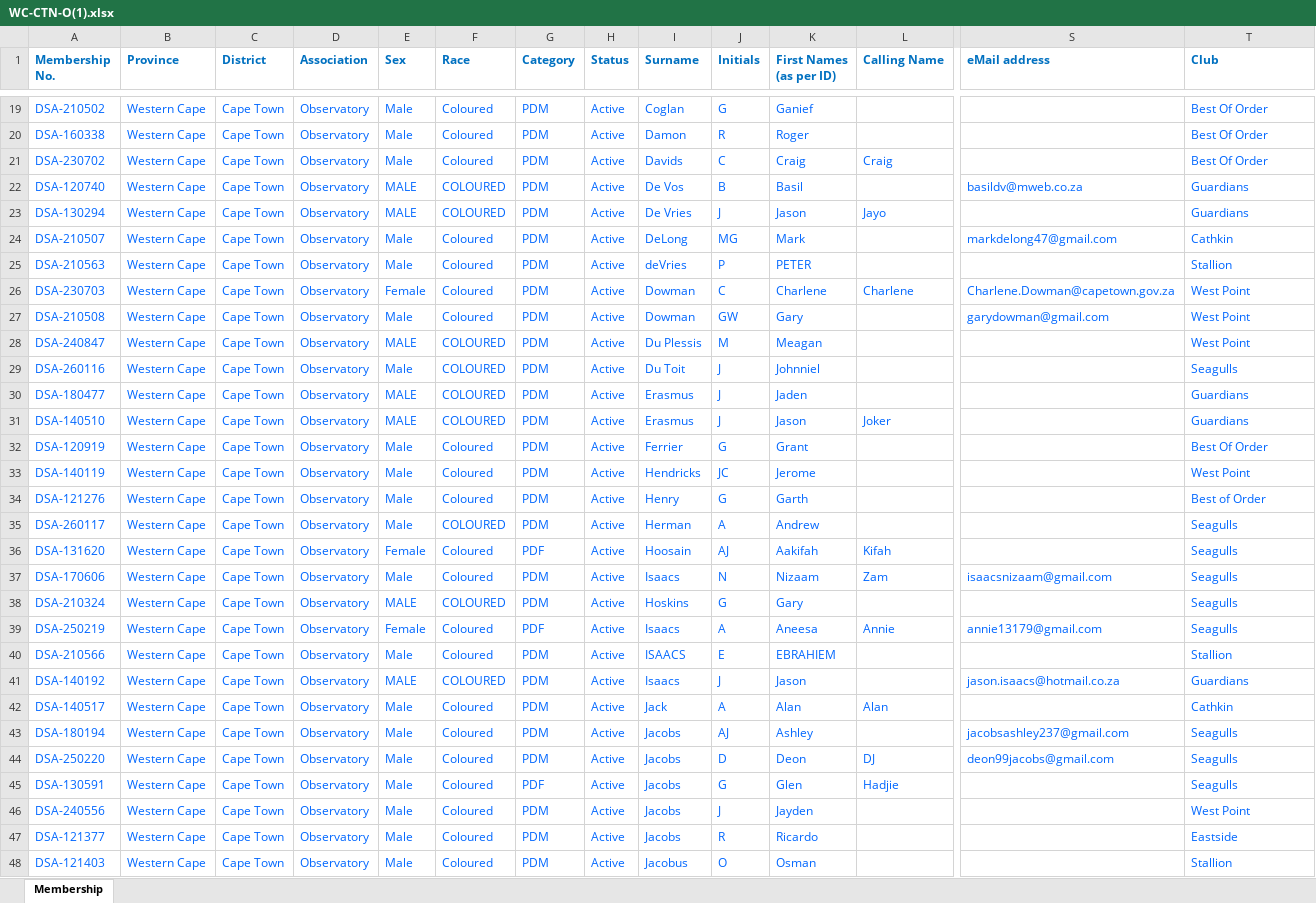
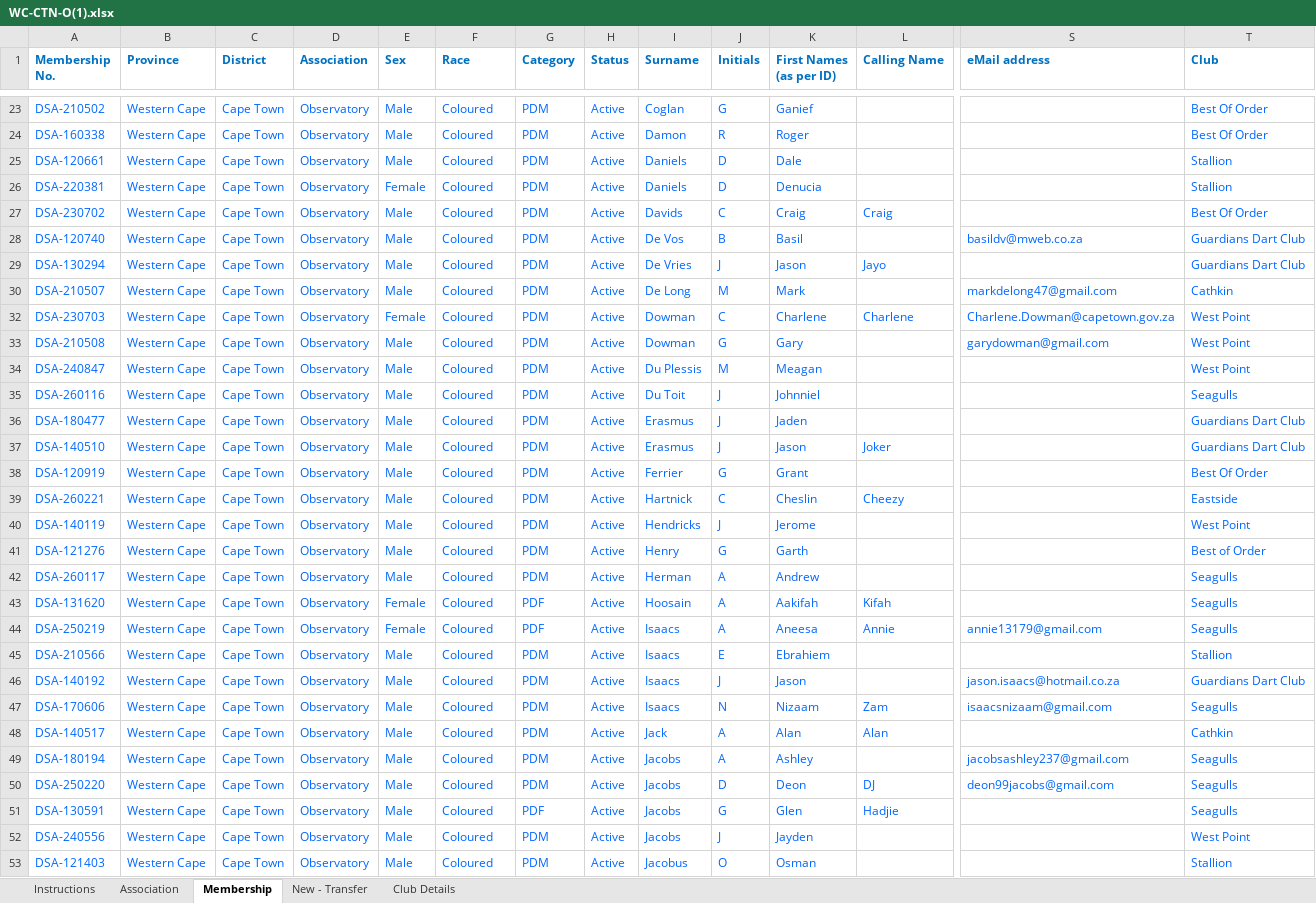
Before and after one commit to jakes007/ODA, an Excel workbook: import-files/WC-CTN-O(1).xlsx, sheet Membership, drawn as a sheet; only a part is shown, gaps mark what is left out; values as stored, in another font and other column widths than the file's, no borders; charts and pictures and conditional formats not drawn; removed rows and columns are numbered as before the commit, all else as after; rows hold the shown columns only; the diff covers the shown part only; the diff names each change by its address in the sheet, - before the commit and + after, or states it on an @@ line.

```diff
--- a/import-files/WC-CTN-O(1).xlsx (sheet Membership)
+++ b/import-files/WC-CTN-O(1).xlsx (sheet Membership)
+sheet tab: Instructions
+sheet tab: Association
+sheet tab: New - Transfer
+sheet tab: Club Details
+row 25: DSA-120661 | Western Cape | Cape Town | Observatory | Male | Coloured | PDM | Active | Daniels | D | Dale |  |  | Stallion
+row 26: DSA-220381 | Western Cape | Cape Town | Observatory | Female | Coloured | PDM | Active | Daniels | D | Denucia |  |  | Stallion
-E28:E29 (Sex): MALE
+E28:E29 (Sex): Male
-F28:F29 (Race): COLOURED
+F28:F29 (Race): Coloured
-T28:T29 (Club): Guardians
+T28:T29 (Club): Guardians Dart Club
-I30 (Surname): DeLong
+I30 (Surname): De Long
-J30 (Initials): MG
+J30 (Initials): M
-row 25: DSA-210563 | Western Cape | Cape Town | Observatory | Male | Coloured | PDM | Active | deVries | P | PETER |  |  | Stallion
-J33 (Initials): GW
+J33 (Initials): G
-E34 (Sex): MALE
+E34 (Sex): Male
-F34:F37 (Race): COLOURED
+F34:F37 (Race): Coloured
-E36:E37 (Sex): MALE
+E36:E37 (Sex): Male
-T36:T37 (Club): Guardians
+T36:T37 (Club): Guardians Dart Club
+row 39: DSA-260221 | Western Cape | Cape Town | Observatory | Male | Coloured | PDM | Active | Hartnick | C | Cheslin | Cheezy |  | Eastside
-J40 (Initials): JC
+J40 (Initials): J
-F42 (Race): COLOURED
+F42 (Race): Coloured
-J43 (Initials): AJ
+J43 (Initials): A
@@ row 39 moved to row 44: DSA-250219 @@
+row 45: DSA-210566 | Western Cape | Cape Town | Observatory | Male | Coloured | PDM | Active | Isaacs | E | Ebrahiem |  |  | Stallion
+row 46: DSA-140192 | Western Cape | Cape Town | Observatory | Male | Coloured | PDM | Active | Isaacs | J | Jason |  | jason.isaacs@hotmail.co.za | Guardians Dart Club
-row 38: DSA-210324 | Western Cape | Cape Town | Observatory | MALE | COLOURED | PDM | Active | Hoskins | G | Gary |  |  | Seagulls
-row 40: DSA-210566 | Western Cape | Cape Town | Observatory | Male | Coloured | PDM | Active | ISAACS | E | EBRAHIEM |  |  | Stallion
-row 41: DSA-140192 | Western Cape | Cape Town | Observatory | MALE | COLOURED | PDM | Active | Isaacs | J | Jason |  | jason.isaacs@hotmail.co.za | Guardians
-J49 (Initials): AJ
+J49 (Initials): A
-row 47: DSA-121377 | Western Cape | Cape Town | Observatory | Male | Coloured | PDM | Active | Jacobs | R | Ricardo |  |  | Eastside
```
Also changed, not shown: 10 added rows, 2 removed rows, 1 moved row and 70 edited cells elsewhere in this sheet, hidden cells, charts or pictures, 4 other files.
